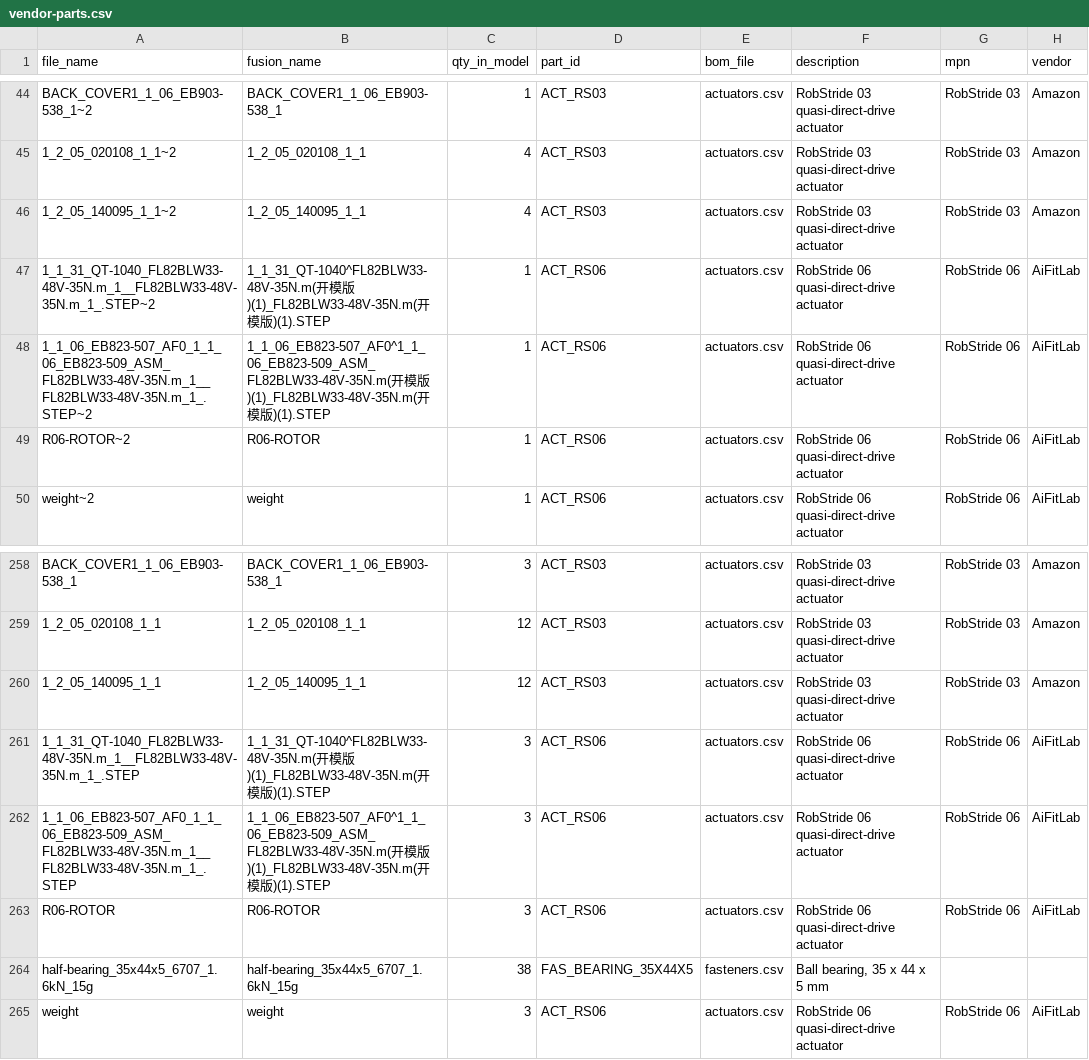
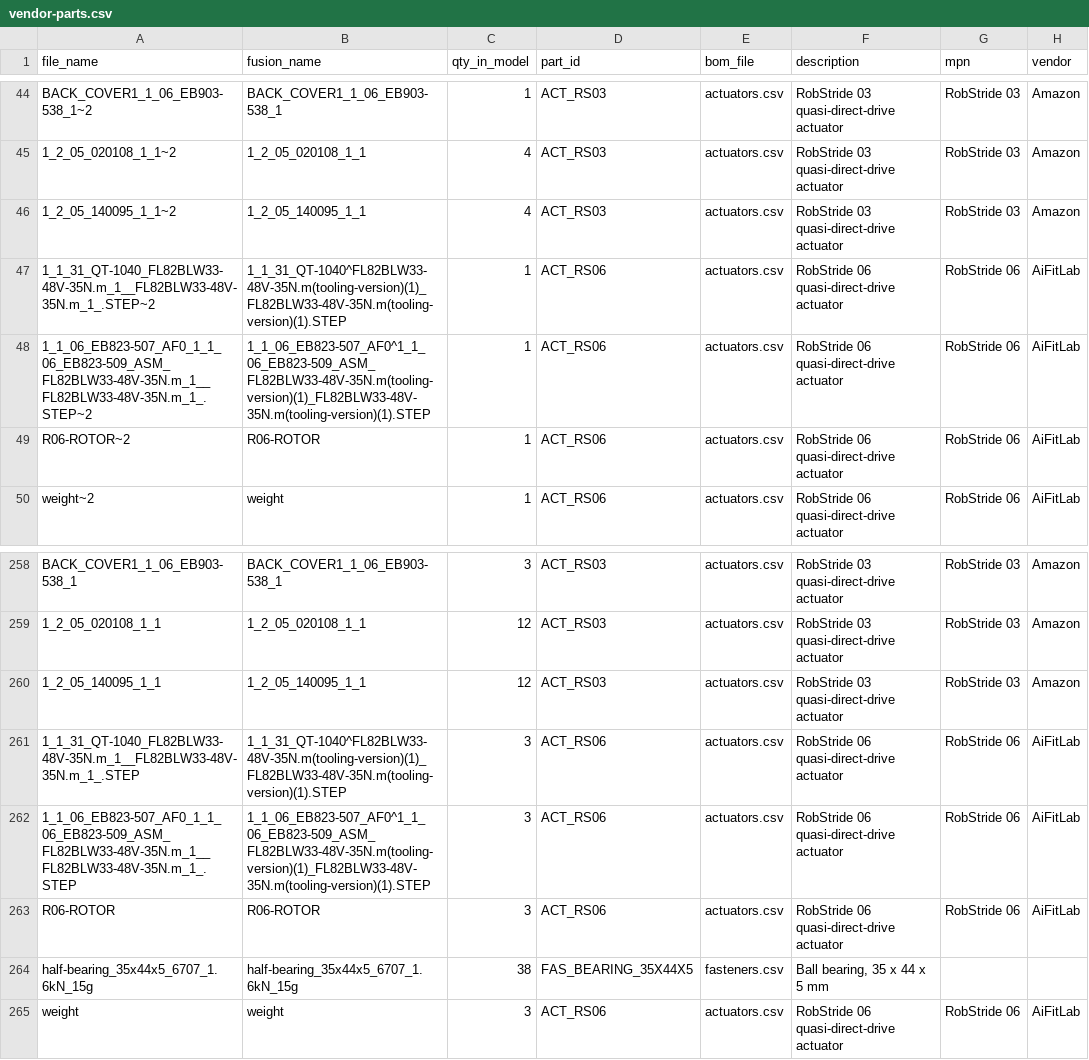
Before and after one commit to generalroboticslab/Duke_Humanoid_V2_OpenSource, a CSV file: hardware-site/docs/data/vendor-parts.csv, drawn as a sheet; only a part is shown, gaps mark what is left out; the diff names each change by its address in the sheet, - before the commit and + after, or states it on an @@ line.

```diff
--- a/hardware-site/docs/data/vendor-parts.csv
+++ b/hardware-site/docs/data/vendor-parts.csv
-B47 (fusion_name): 1_1_31_QT-1040^FL82BLW33-48V-35N.m(开模版)(1)_FL82BLW33-48V-35N.m(开模版)(1).STEP
+B47 (fusion_name): 1_1_31_QT-1040^FL82BLW33-48V-35N.m(tooling-version)(1)_FL82BLW33-48V-35N.m(tooling-version)(1).STEP
-B48 (fusion_name): 1_1_06_EB823-507_AF0^1_1_06_EB823-509_ASM_FL82BLW33-48V-35N.m(开模版)(1)_FL82BLW33-48V-35N.m(开模版)(1).STEP
+B48 (fusion_name): 1_1_06_EB823-507_AF0^1_1_06_EB823-509_ASM_FL82BLW33-48V-35N.m(tooling-version)(1)_FL82BLW33-48V-35N.m(tooling-version)(1).STEP
-B261 (fusion_name): 1_1_31_QT-1040^FL82BLW33-48V-35N.m(开模版)(1)_FL82BLW33-48V-35N.m(开模版)(1).STEP
+B261 (fusion_name): 1_1_31_QT-1040^FL82BLW33-48V-35N.m(tooling-version)(1)_FL82BLW33-48V-35N.m(tooling-version)(1).STEP
-B262 (fusion_name): 1_1_06_EB823-507_AF0^1_1_06_EB823-509_ASM_FL82BLW33-48V-35N.m(开模版)(1)_FL82BLW33-48V-35N.m(开模版)(1).STEP
+B262 (fusion_name): 1_1_06_EB823-507_AF0^1_1_06_EB823-509_ASM_FL82BLW33-48V-35N.m(tooling-version)(1)_FL82BLW33-48V-35N.m(tooling-version)(1).STEP
```
Also changed, not shown: hardware-site/docs/data/joints.csv, 18 other files.
